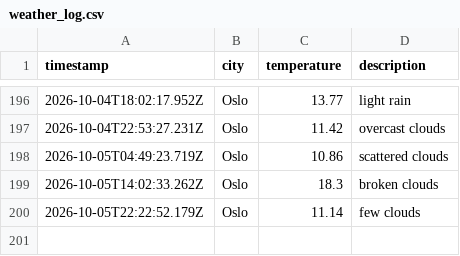
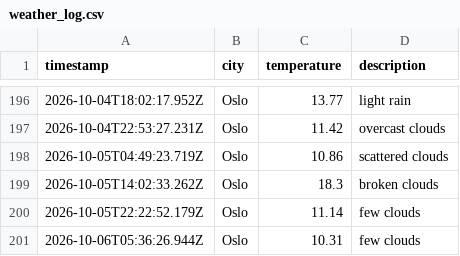
Before and after one commit to AshSensei13/weather-data-ops, a CSV file: data/weather_log.csv, drawn as a sheet; only a part is shown, gaps mark what is left out; the diff names each change by its address in the sheet, - before the commit and + after, or states it on an @@ line.

```diff
--- a/data/weather_log.csv
+++ b/data/weather_log.csv
+row 201: 2026-10-06T05:36:26.944Z | Oslo | 10.31 | few clouds
```
Also changed, not shown: 1 other file.
